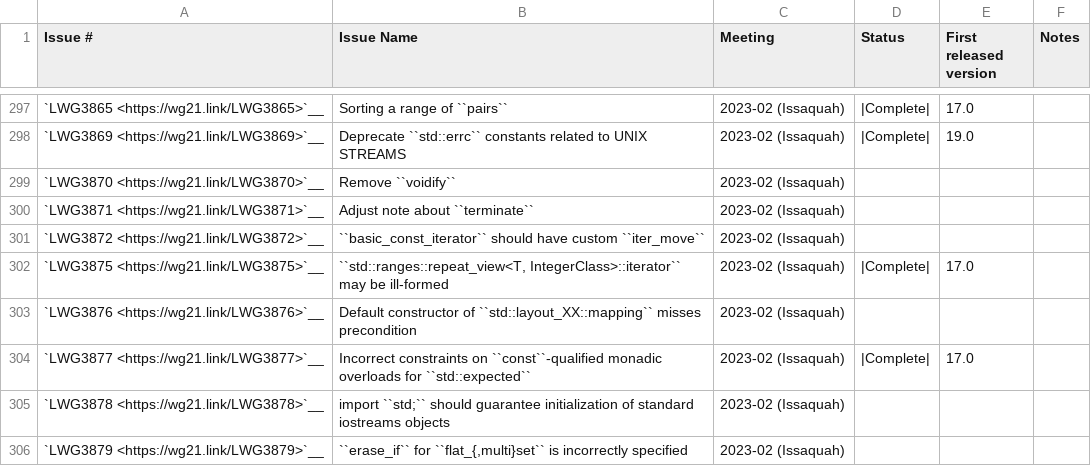
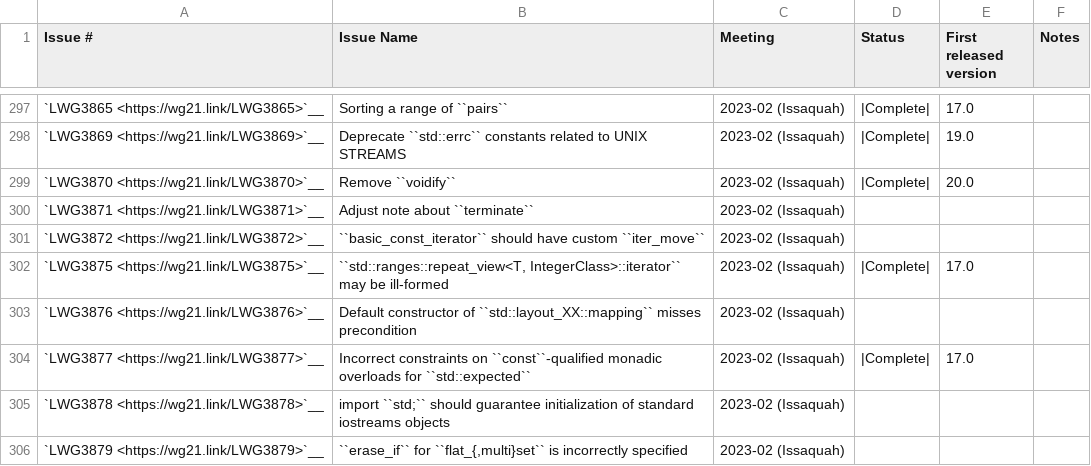
Before and after one commit to xgupta/llvm-project, a CSV file: libcxx/docs/Status/Cxx23Issues.csv, drawn as a sheet; only a part is shown, gaps mark what is left out.

```diff
--- a/libcxx/docs/Status/Cxx23Issues.csv
+++ b/libcxx/docs/Status/Cxx23Issues.csv
@@ -298,3 +298,3 @@
 "`LWG3869 <https://wg21.link/LWG3869>`__","Deprecate ``std::errc`` constants related to UNIX STREAMS","2023-02 (Issaquah)","|Complete|","19.0",""
-"`LWG3870 <https://wg21.link/LWG3870>`__","Remove ``voidify``","2023-02 (Issaquah)","","",""
+"`LWG3870 <https://wg21.link/LWG3870>`__","Remove ``voidify``","2023-02 (Issaquah)","|Complete|","20.0",""
 "`LWG3871 <https://wg21.link/LWG3871>`__","Adjust note about ``terminate``","2023-02 (Issaquah)","","",""
```
Also changed, not shown: 20 other files.
